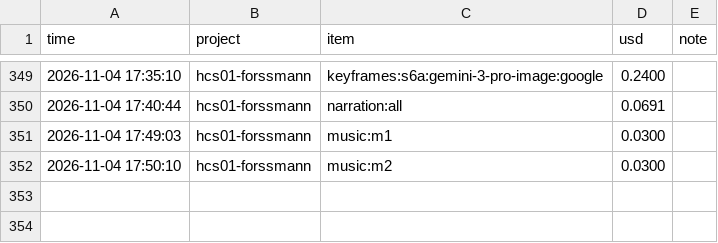
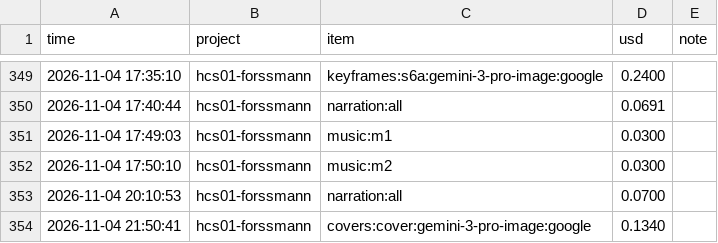
Before and after one commit to M-Bornara/OpenMontage, a CSV file: channels/storybook-medical/cost-ledger.csv, drawn as a sheet; only a part is shown, gaps mark what is left out; the diff names each change by its address in the sheet, - before the commit and + after, or states it on an @@ line.

```diff
--- a/channels/storybook-medical/cost-ledger.csv
+++ b/channels/storybook-medical/cost-ledger.csv
+row 353: 2026-11-04 20:10:53 | hcs01-forssmann | narration:all | 0.0700
+row 354: 2026-11-04 21:50:41 | hcs01-forssmann | covers:cover:gemini-3-pro-image:google | 0.1340
```
Also changed, not shown: 5 other files.
